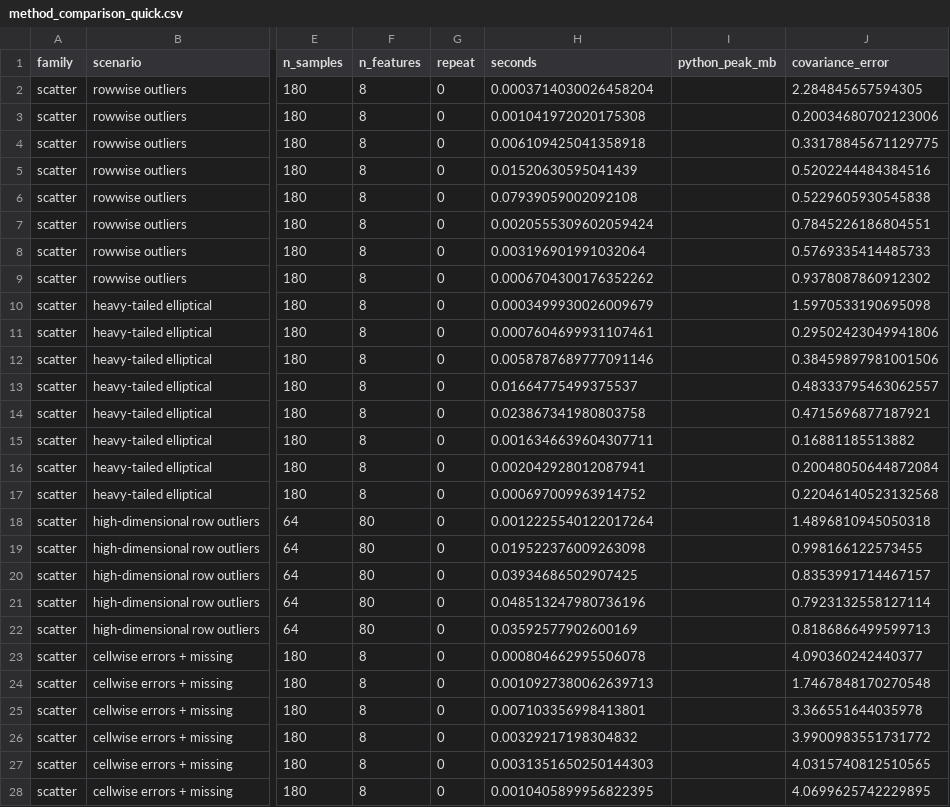
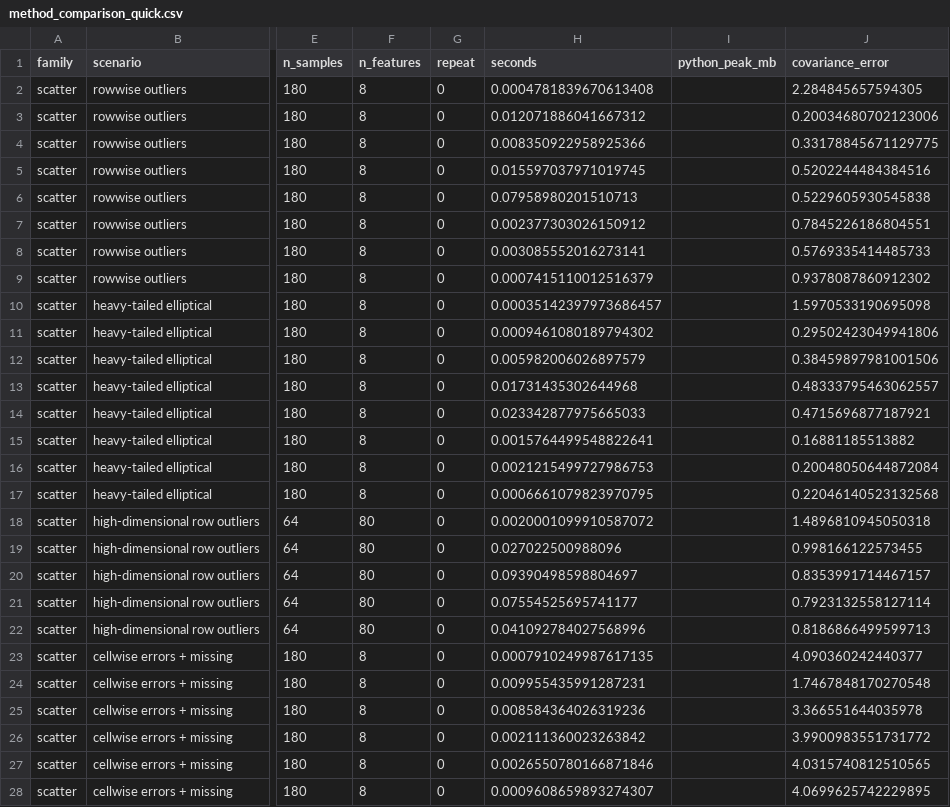
Before and after one commit to smiryusupov/robustcov, a CSV file: docs/_static/benchmarks/method_comparison_quick.csv, drawn as a sheet; only a part is shown, gaps mark what is left out; the diff covers the shown part only; the diff names each change by its address in the sheet, - before the commit and + after, or states it on an @@ line.

```diff
--- a/docs/_static/benchmarks/method_comparison_quick.csv
+++ b/docs/_static/benchmarks/method_comparison_quick.csv
-H2 (seconds): 0.0003714030026458204
+H2 (seconds): 0.0004781839670613408
-H3 (seconds): 0.001041972020175308
+H3 (seconds): 0.012071886041667312
-H4 (seconds): 0.006109425041358918
+H4 (seconds): 0.008350922958925366
-H5 (seconds): 0.01520630595041439
+H5 (seconds): 0.015597037971019745
-H6 (seconds): 0.07939059002092108
+H6 (seconds): 0.07958980201510713
-H7 (seconds): 0.0020555309602059424
+H7 (seconds): 0.002377303026150912
-H8 (seconds): 0.003196901991032064
+H8 (seconds): 0.003085552016273141
-H9 (seconds): 0.0006704300176352262
+H9 (seconds): 0.0007415110012516379
-H10 (seconds): 0.0003499930026009679
+H10 (seconds): 0.00035142397973686457
-H11 (seconds): 0.0007604699931107461
+H11 (seconds): 0.0009461080189794302
-H12 (seconds): 0.0058787689777091146
+H12 (seconds): 0.005982006026897579
-H13 (seconds): 0.01664775499375537
+H13 (seconds): 0.01731435302644968
-H14 (seconds): 0.023867341980803758
+H14 (seconds): 0.023342877975665033
-H15 (seconds): 0.0016346639604307711
+H15 (seconds): 0.0015764499548822641
-H16 (seconds): 0.002042928012087941
+H16 (seconds): 0.0021215499727986753
-H17 (seconds): 0.000697009963914752
+H17 (seconds): 0.0006661079823970795
-H18 (seconds): 0.0012225540122017264
+H18 (seconds): 0.0020001099910587072
-H19 (seconds): 0.019522376009263098
+H19 (seconds): 0.027022500988096
-H20 (seconds): 0.03934686502907425
+H20 (seconds): 0.09390498598804697
-H21 (seconds): 0.048513247980736196
+H21 (seconds): 0.07554525695741177
-H22 (seconds): 0.03592577902600169
+H22 (seconds): 0.041092784027568996
-H23 (seconds): 0.000804662995506078
+H23 (seconds): 0.0007910249987617135
-H24 (seconds): 0.0010927380062639713
+H24 (seconds): 0.009955435991287231
-H25 (seconds): 0.007103356998413801
+H25 (seconds): 0.008584364026319236
-H26 (seconds): 0.00329217198304832
+H26 (seconds): 0.002111360023263842
-H27 (seconds): 0.0031351650250144303
+H27 (seconds): 0.0026550780166871846
-H28 (seconds): 0.0010405899956822395
+H28 (seconds): 0.0009608659893274307
```
Also changed, not shown: 3 added rows and 29 edited cells elsewhere in this file, docs/_static/gallery/summary.csv, 28 other files.
